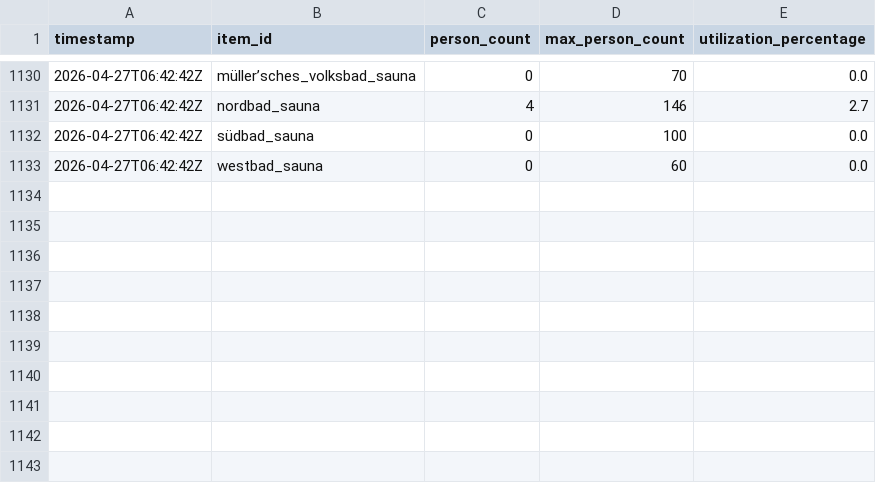
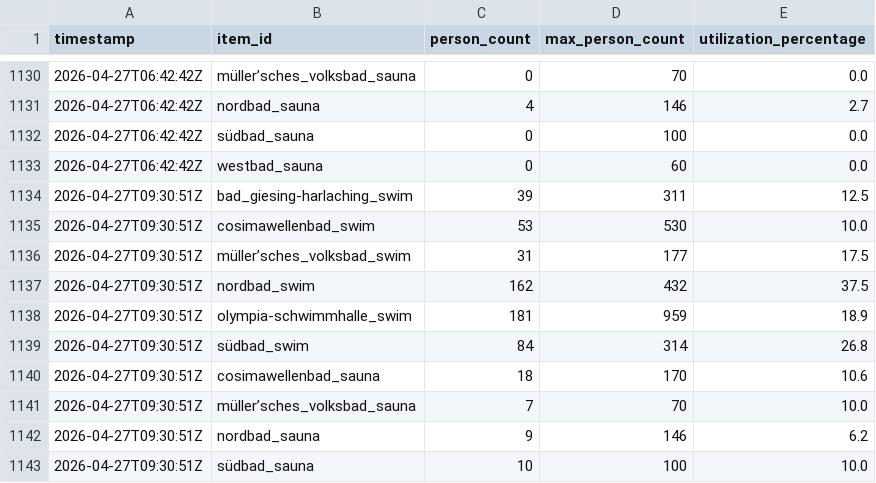
Before and after one commit to obwohl/mbaeder, a CSV file: auslastung_raw.csv, drawn as a sheet; only a part is shown, gaps mark what is left out; the diff names each change by its address in the sheet, - before the commit and + after, or states it on an @@ line.

```diff
--- a/auslastung_raw.csv
+++ b/auslastung_raw.csv
+row 1134: 2026-04-27T09:30:51Z | bad_giesing-harlaching_swim | 39 | 311 | 12.5
+row 1135: 2026-04-27T09:30:51Z | cosimawellenbad_swim | 53 | 530 | 10.0
+row 1136: 2026-04-27T09:30:51Z | müller’sches_volksbad_swim | 31 | 177 | 17.5
+row 1137: 2026-04-27T09:30:51Z | nordbad_swim | 162 | 432 | 37.5
+row 1138: 2026-04-27T09:30:51Z | olympia-schwimmhalle_swim | 181 | 959 | 18.9
+row 1139: 2026-04-27T09:30:51Z | südbad_swim | 84 | 314 | 26.8
+row 1140: 2026-04-27T09:30:51Z | cosimawellenbad_sauna | 18 | 170 | 10.6
+row 1141: 2026-04-27T09:30:51Z | müller’sches_volksbad_sauna | 7 | 70 | 10.0
+row 1142: 2026-04-27T09:30:51Z | nordbad_sauna | 9 | 146 | 6.2
+row 1143: 2026-04-27T09:30:51Z | südbad_sauna | 10 | 100 | 10.0
```
Also changed, not shown: auslastung_live.csv, 2 other files.
